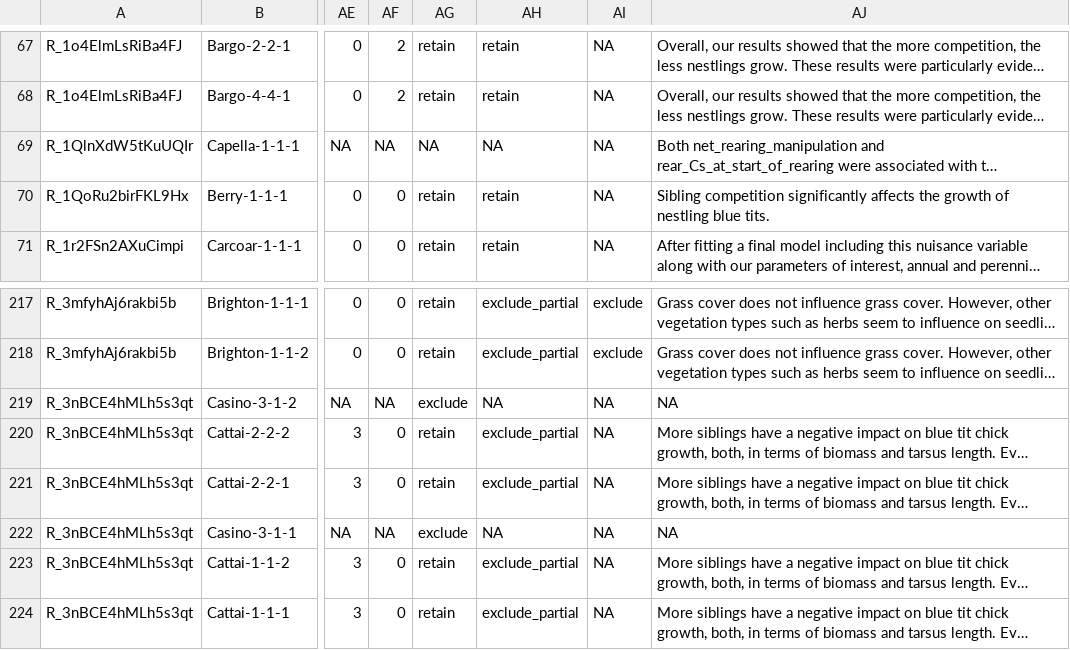
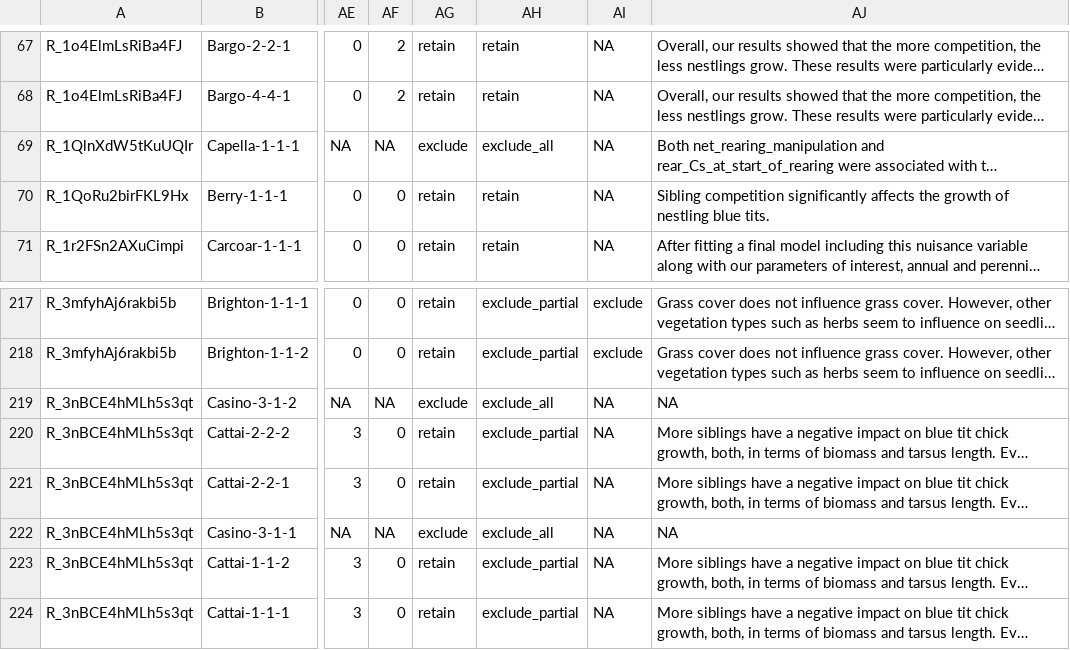
Before and after one commit to egouldo/ManyEcoEvo, a CSV file: data-raw/anonymised_data/master_data.csv, drawn as a sheet; only a part is shown, gaps mark what is left out; long unchanged cells end in …; the diff names each change by its address in the sheet, - before the commit and + after, or states it on an @@ line.

Commit message:
fixed conflicted analyses #18
changed NAs to 'exclude'

```diff
--- a/data-raw/anonymised_data/master_data.csv
+++ b/data-raw/anonymised_data/master_data.csv
-AG69: NA
+AG69: exclude
-AH69: NA
+AH69: exclude_all
-AH219: NA
+AH219: exclude_all
-AH222: NA
+AH222: exclude_all
```
